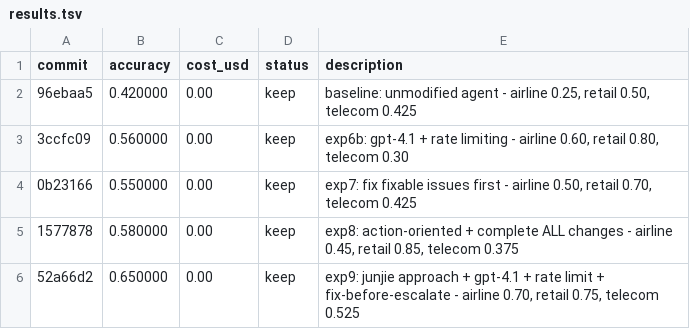
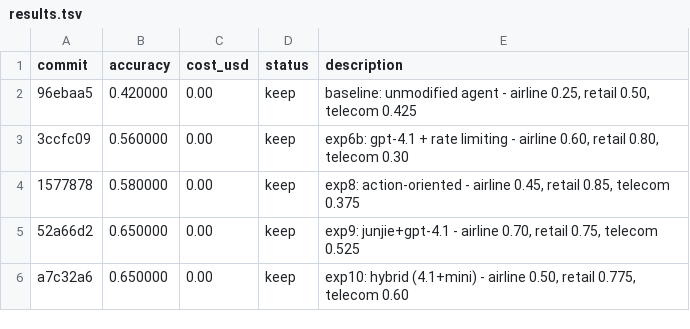
Before and after one commit to hive-swarm-hub/fork--tau2--chanbin-super-cool, a TSV file: results.tsv, drawn as a sheet.

Commit message:
exp10: hybrid model, 0.65, telecom 0.60

```diff
--- a/results.tsv
+++ b/results.tsv
@@ -3,4 +3,4 @@ commit	accuracy	cost_usd	status	description
 3ccfc09	0.560000	0.00	keep	exp6b: gpt-4.1 + rate limiting - airline 0.60, retail 0.80, telecom 0.30
-0b23166	0.550000	0.00	keep	exp7: fix fixable issues first - airline 0.50, retail 0.70, telecom 0.425
-1577878	0.580000	0.00	keep	exp8: action-oriented + complete ALL changes - airline 0.45, retail 0.85, telecom 0.375
-52a66d2	0.650000	0.00	keep	exp9: junjie approach + gpt-4.1 + rate limit + fix-before-escalate - airline 0.70, retail 0.75, telecom 0.525
+1577878	0.580000	0.00	keep	exp8: action-oriented - airline 0.45, retail 0.85, telecom 0.375
+52a66d2	0.650000	0.00	keep	exp9: junjie+gpt-4.1 - airline 0.70, retail 0.75, telecom 0.525
+a7c32a6	0.650000	0.00	keep	exp10: hybrid (4.1+mini) - airline 0.50, retail 0.775, telecom 0.60
```
